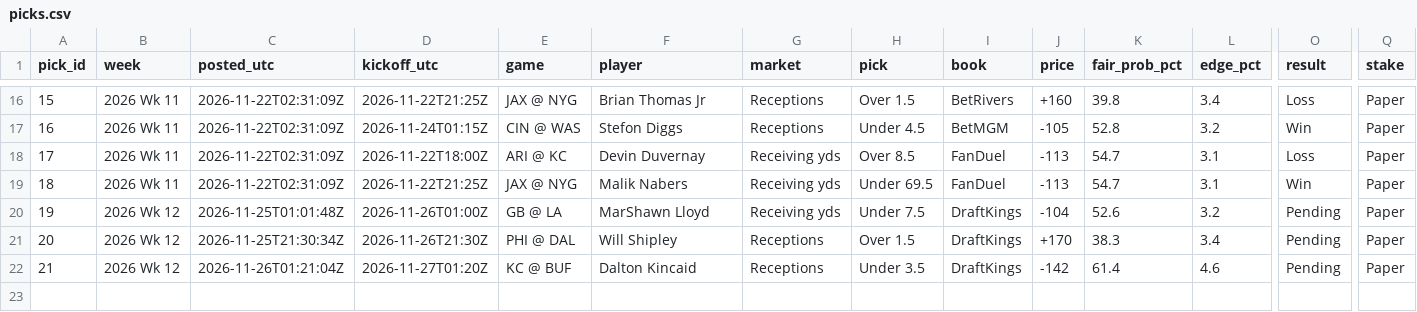
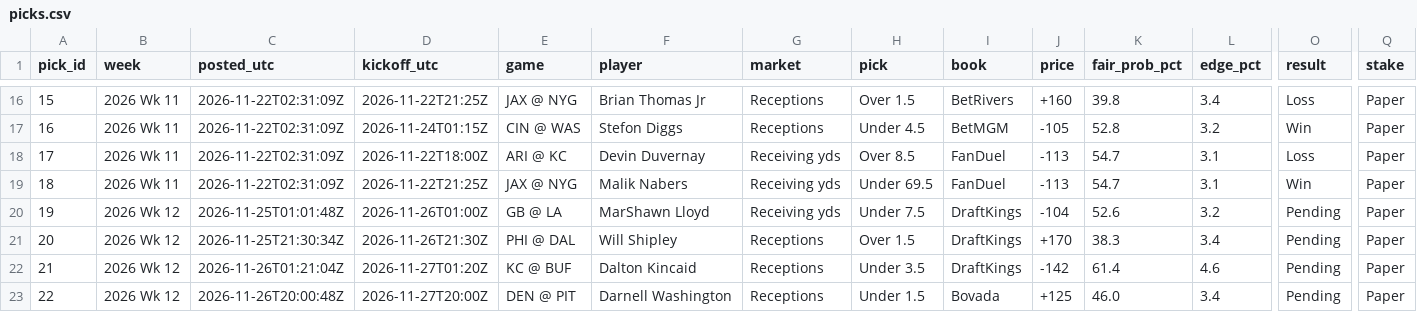
Before and after one commit to jackruh/nfl-results, a CSV file: data/picks.csv, drawn as a sheet; only a part is shown, gaps mark what is left out; rows hold the shown columns only; the diff names each change by its address in the sheet, - before the commit and + after, or states it on an @@ line.

```diff
--- a/data/picks.csv
+++ b/data/picks.csv
+row 23: 22 | 2026 Wk 12 | 2026-11-26T20:00:48Z | 2026-11-27T20:00Z | DEN @ PIT | Darnell Washington | Receptions | Under 1.5 | Bovada | +125 | 46.0 | 3.4 | Pending | Paper
```
Also changed, not shown: data/board.csv.
